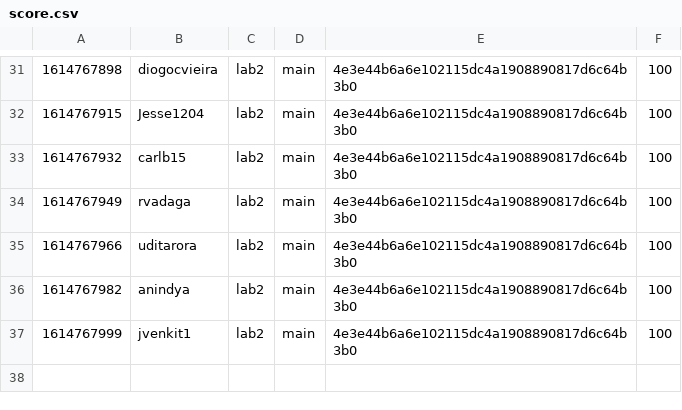
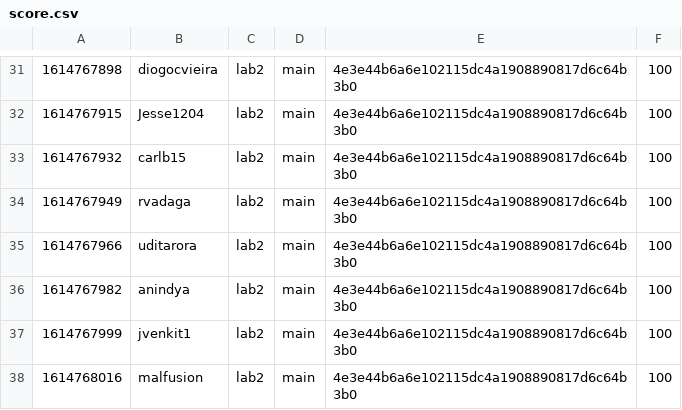
Before and after one commit to nyupcs/pcs-sp21-lab2-scoreboard, a CSV file: score.csv, drawn as a sheet; only a part is shown, gaps mark what is left out.

Commit message:
[Score] malfusion +100
malfusion attacked `main` 4e3e44b6a6e102115dc4a1908890817d6c64b3b0 of lab2

```diff
--- a/score.csv
+++ b/score.csv
@@ -37 +37,2 @@
 1614767999,jvenkit1,lab2,main,4e3e44b6a6e102115dc4a1908890817d6c64b3b0,100
+1614768016,malfusion,lab2,main,4e3e44b6a6e102115dc4a1908890817d6c64b3b0,100
```
